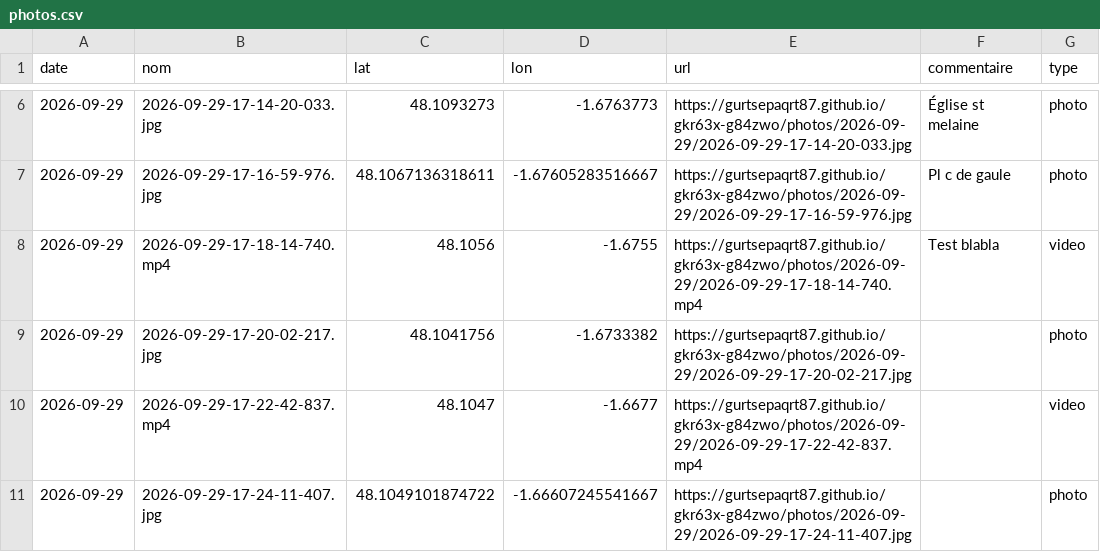
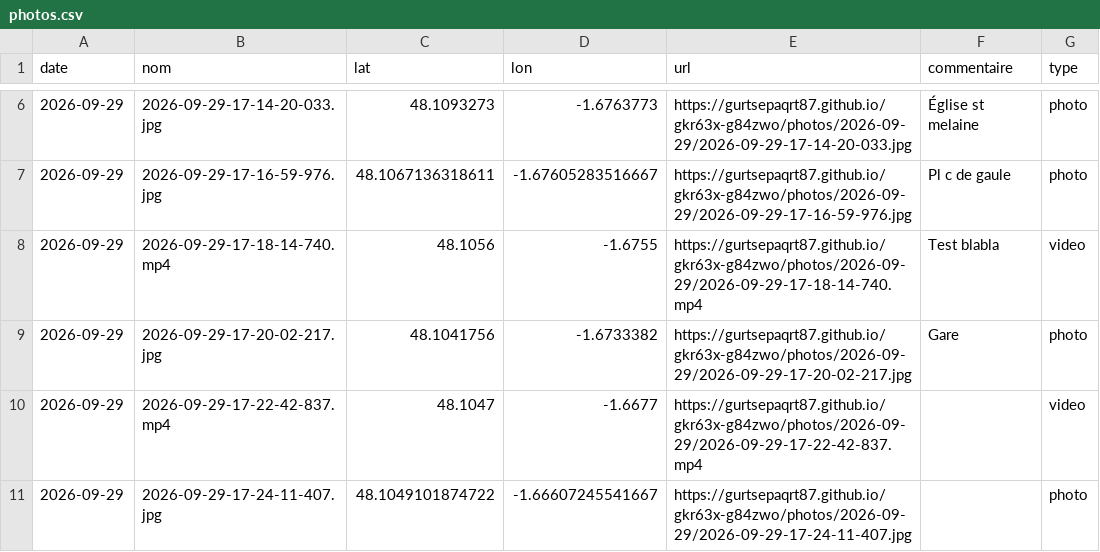
Before and after one commit to gurtsepaqrt87/gkr63x-g84zwo, a CSV file: photos.csv, drawn as a sheet; only a part is shown, gaps mark what is left out.

Commit message:
commentaire 2026-09-29-17-20-02-217 (2026-09-29)

```diff
--- a/photos.csv
+++ b/photos.csv
@@ -8,3 +8,3 @@ date,nom,lat,lon,url,commentaire,type
 2026-09-29,2026-09-29-17-18-14-740.mp4,48.1056,-1.6755,https://gurtsepaqrt87.github.io/gkr63x-g84zwo/photos/2026-09-29/2026-09-29-17-18-14-740.mp4,Test blabla,video
-2026-09-29,2026-09-29-17-20-02-217.jpg,48.1041756,-1.6733382,https://gurtsepaqrt87.github.io/gkr63x-g84zwo/photos/2026-09-29/2026-09-29-17-20-02-217.jpg,,photo
+2026-09-29,2026-09-29-17-20-02-217.jpg,48.1041756,-1.6733382,https://gurtsepaqrt87.github.io/gkr63x-g84zwo/photos/2026-09-29/2026-09-29-17-20-02-217.jpg,Gare,photo
 2026-09-29,2026-09-29-17-22-42-837.mp4,48.1047,-1.6677,https://gurtsepaqrt87.github.io/gkr63x-g84zwo/photos/2026-09-29/2026-09-29-17-22-42-837.mp4,,video
```
